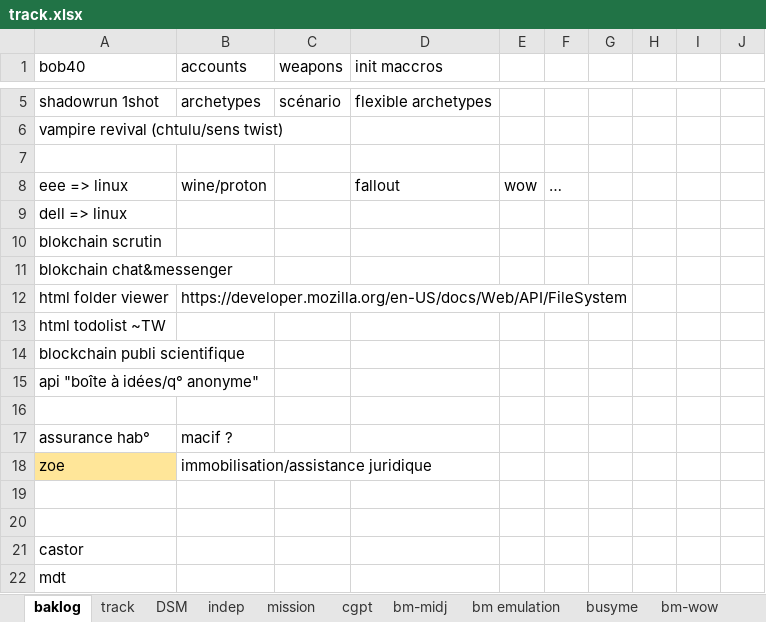
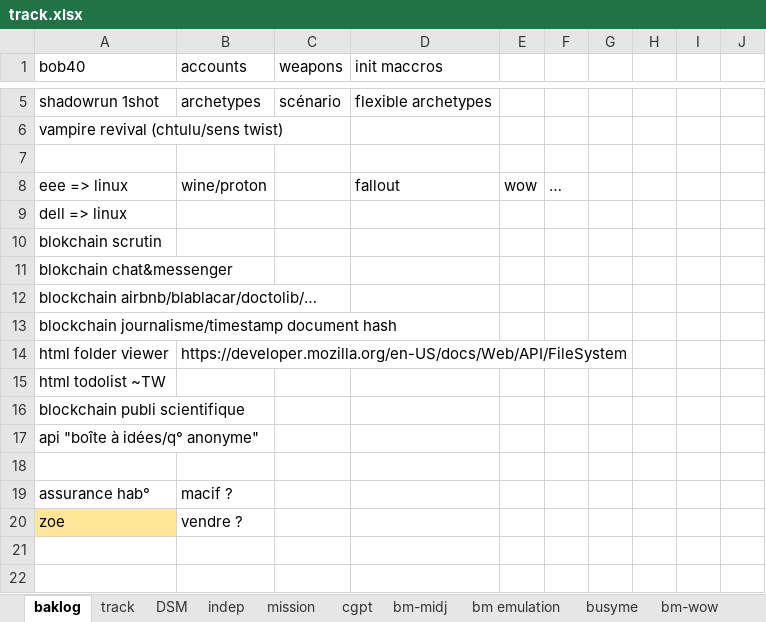
Before and after one commit to lenopgm/notes, an Excel workbook: track.xlsx, sheet baklog, drawn as a sheet; only a part is shown, gaps mark what is left out; the shorter side is filled out with more unchanged rows; values as stored, in another font and other column widths than the file's, no borders; addresses are those after the commit; the diff names each change by its address in the sheet, - before the commit and + after, or states it on an @@ line.

```diff
--- a/track.xlsx (sheet baklog)
+++ b/track.xlsx (sheet baklog)
+row 12: blockchain airbnb/blablacar/doctolib/…
+row 13: blockchain journalisme/timestamp document hash
-B20 (accounts): immobilisation/assistance juridique
+B20 (accounts): vendre ?
```
Also changed, not shown: sheet track, sheet DSM, sheet mission, 7 other files.
